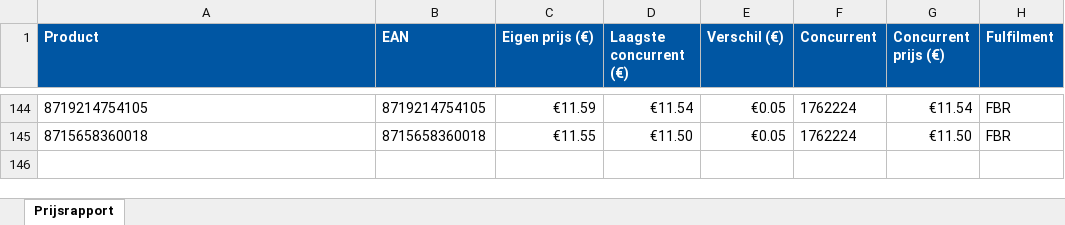
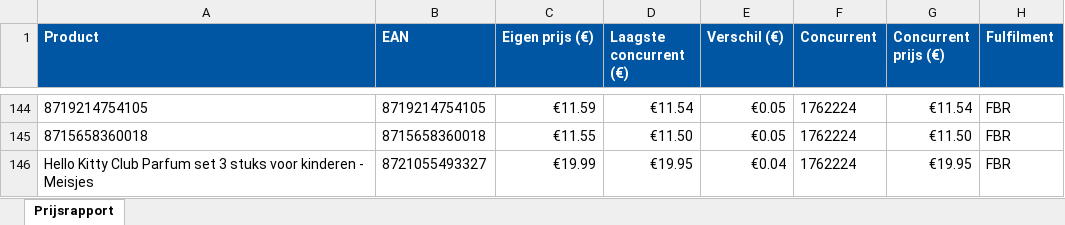
Before and after one commit to Ylona/bol-prijsmonitor, an Excel workbook: rapporten/prijsrapport-NL-2026-05-16.xlsx, sheet Prijsrapport, drawn as a sheet; only a part is shown, gaps mark what is left out; values as stored, in another font and other column widths than the file's, no borders; the diff names each change by its address in the sheet, - before the commit and + after, or states it on an @@ line.

```diff
--- a/rapporten/prijsrapport-NL-2026-05-16.xlsx (sheet Prijsrapport)
+++ b/rapporten/prijsrapport-NL-2026-05-16.xlsx (sheet Prijsrapport)
+row 146: Hello Kitty Club Parfum set 3 stuks voor kinderen - Meisjes | 8721055493327 | €19.99 | €19.95 | €0.04 | 1762224 | €19.95 | FBR
```
Also changed, not shown: 2 other files.
